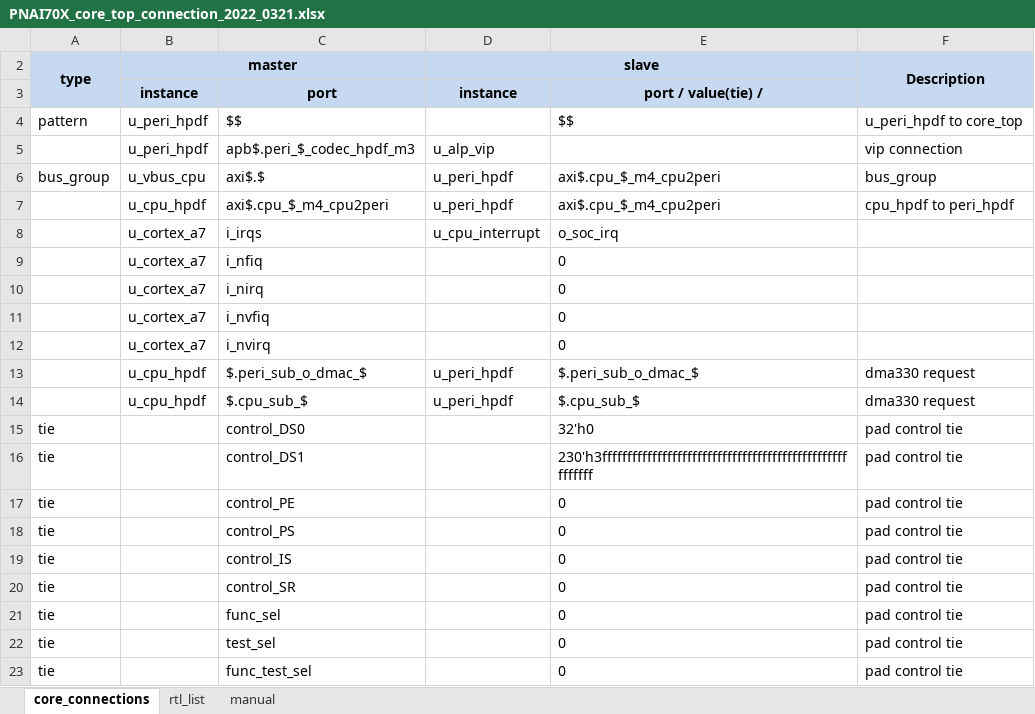
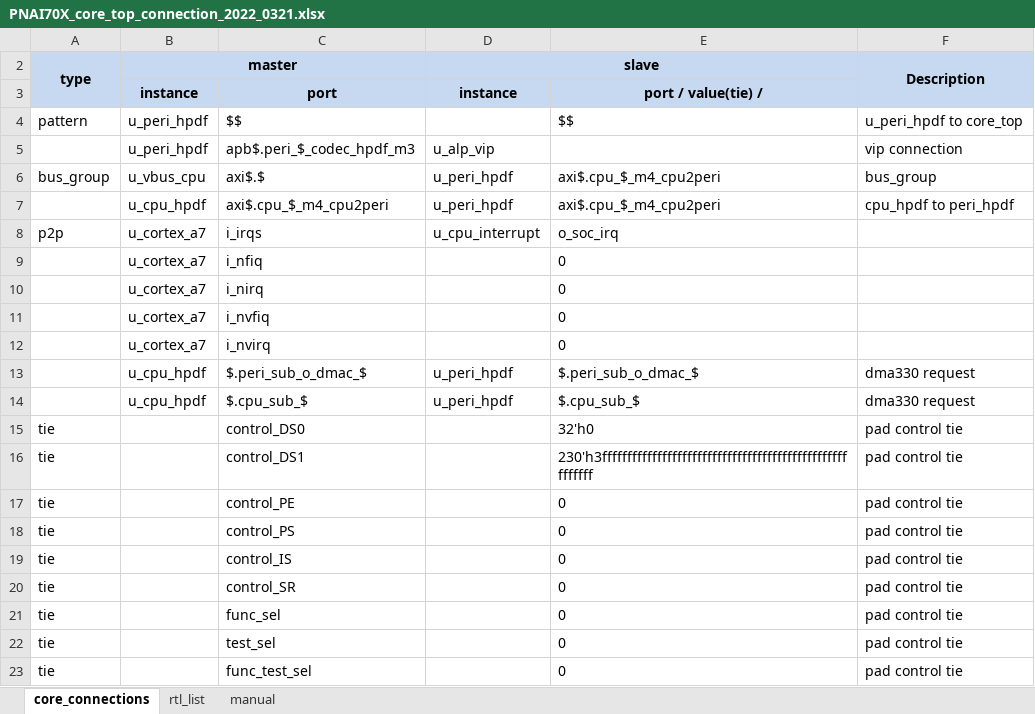
Before and after one commit to jmkim0514/tool_core_top_gen, an Excel workbook: v1p1/input/pnai70x/PNAI70X_core_top_connection_2022_0321.xlsx, sheet core_connections, drawn as a sheet; values as stored, in another font and other column widths than the file's, no borders; the diff names each change by its address in the sheet, - before the commit and + after, or states it on an @@ line.

```diff
--- a/v1p1/input/pnai70x/PNAI70X_core_top_connection_2022_0321.xlsx (sheet core_connections)
+++ b/v1p1/input/pnai70x/PNAI70X_core_top_connection_2022_0321.xlsx (sheet core_connections)
-A8 (type): (empty)
+A8 (type): p2p
```
Also changed, not shown: sheet rtl_list, 1 other file.
